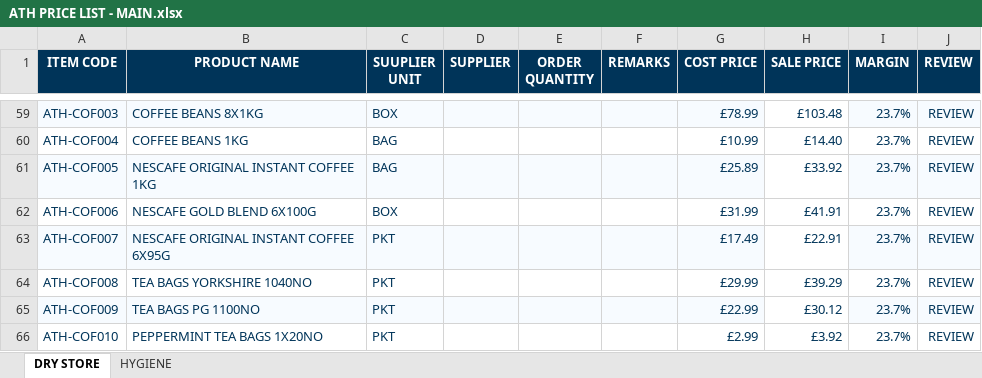
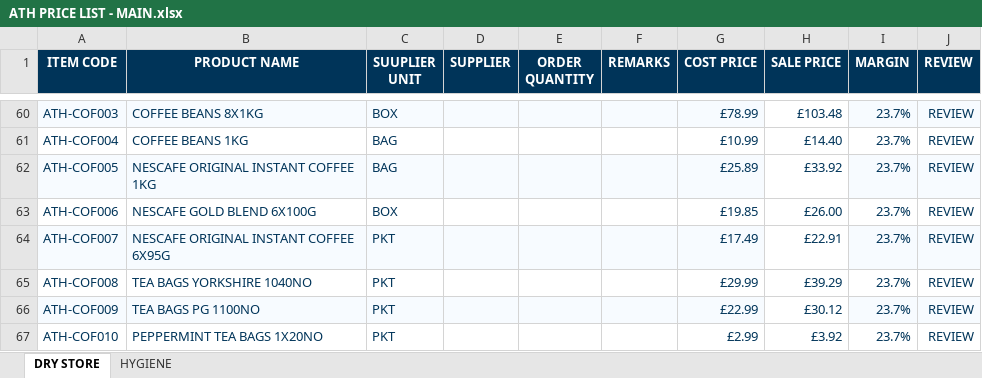
Before and after one commit to two52yards-pixel/Athenainternalquote, an Excel workbook: data/ATH PRICE LIST - MAIN.xlsx, sheet DRY STORE, drawn as a sheet; only a part is shown, gaps mark what is left out; values as stored, in another font and other column widths than the file's, no borders; table styles not drawn; addresses are those after the commit; the diff covers the shown part only; the diff names each change by its address in the sheet, - before the commit and + after, or states it on an @@ line.

```diff
--- a/data/ATH PRICE LIST - MAIN.xlsx (sheet DRY STORE)
+++ b/data/ATH PRICE LIST - MAIN.xlsx (sheet DRY STORE)
-G63 (COST PRICE): £31.99
+G63 (COST PRICE): £19.85
-H63 (SALE PRICE): £41.91
+H63 (SALE PRICE): £26.00
```
Also changed, not shown: 3 added rows and 12 edited cells elsewhere in this sheet, sheet HYGIENE, formulas that keep their value.
